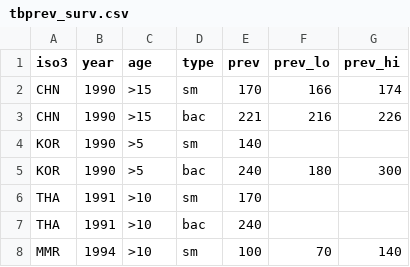
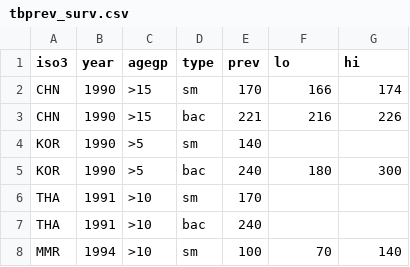
Before and after one commit to aschwalbc/MtbInf, a CSV file: data/sources/surveys/tbprev_surv.csv, drawn as a sheet; only a part is shown.

Commit message:
IHME data for countries with TBPS

```diff
--- a/data/sources/surveys/tbprev_surv.csv
+++ b/data/sources/surveys/tbprev_surv.csv
@@ -1,2 +1,2 @@
-iso3,year,age,type,prev,prev_lo,prev_hi
+iso3,year,agegp,type,prev,lo,hi
 CHN,1990,>15,sm,170,166,174
```
Also changed, not shown: 1 other file.
